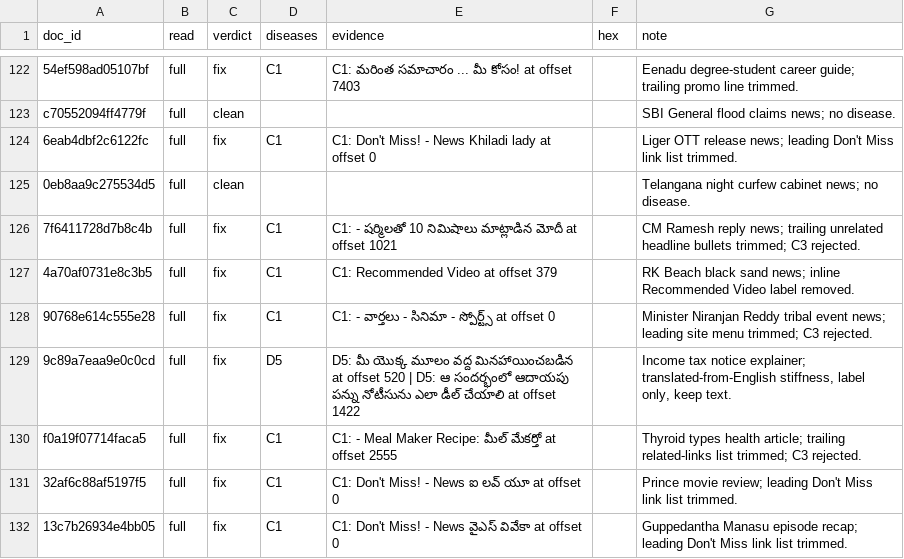
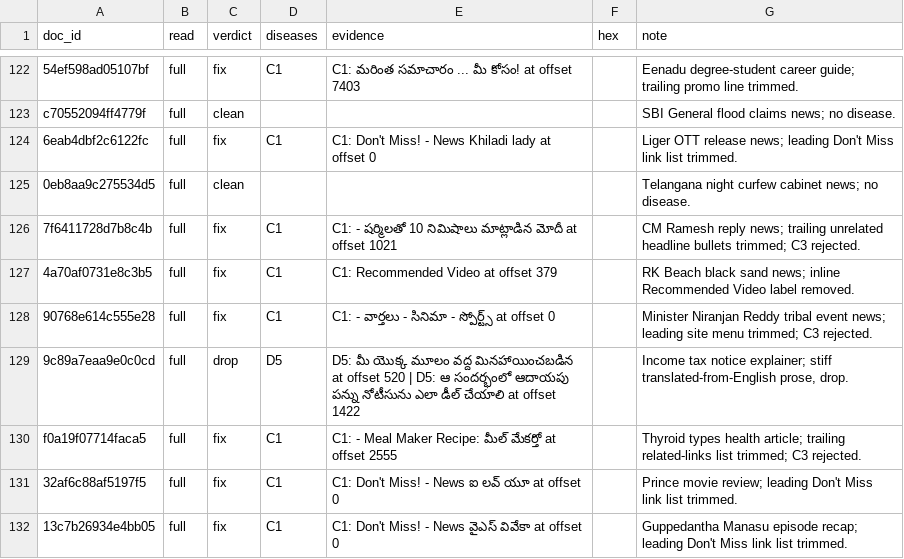
Before and after one commit to sandeepkunkunuru/era-v5-lab, a CSV file: diagnosis/submissions/ind-te-fw2/sandeepkunkunuru/labels.csv, drawn as a sheet; only a part is shown, gaps mark what is left out; the diff covers the shown part only.

Commit message:
diagnosis: refine 22 row labels, G1/G2/C1 classifications, and medicine counts

```diff
--- a/diagnosis/submissions/ind-te-fw2/sandeepkunkunuru/labels.csv
+++ b/diagnosis/submissions/ind-te-fw2/sandeepkunkunuru/labels.csv
@@ -128,3 +128,3 @@ c70552094ff4779f,full,clean,,,,SBI General flood claims news; no disease.
 90768e614c555e28,full,fix,C1,C1: - వార్తలు - సినిమా - స్పోర్ట్స్ at offset 0,,Minister Niranjan Reddy tribal event news; leading site menu trimmed; C3 rejected.
-9c89a7eaa9e0c0cd,full,fix,D5,D5: మీ యొక్క మూలం వద్ద మినహాయించబడిన at offset 520 | D5: ఆ సందర్భంలో ఆదాయపు పన్ను నోటీసును ఎలా డీల్ చేయాలి at offset 1422,,"Income tax notice explainer; translated-from-English stiffness, label only, keep text."
+9c89a7eaa9e0c0cd,full,drop,D5,D5: మీ యొక్క మూలం వద్ద మినహాయించబడిన at offset 520 | D5: ఆ సందర్భంలో ఆదాయపు పన్ను నోటీసును ఎలా డీల్ చేయాలి at offset 1422,,"Income tax notice explainer; stiff translated-from-English prose, drop."
 f0a19f07714faca5,full,fix,C1,C1: - Meal Maker Recipe: మీల్ మేకర్తో at offset 2555,,Thyroid types health article; trailing related-links list trimmed; C3 rejected.
```
Also changed, not shown: 66 edited cells elsewhere in this file, 1 other file.
